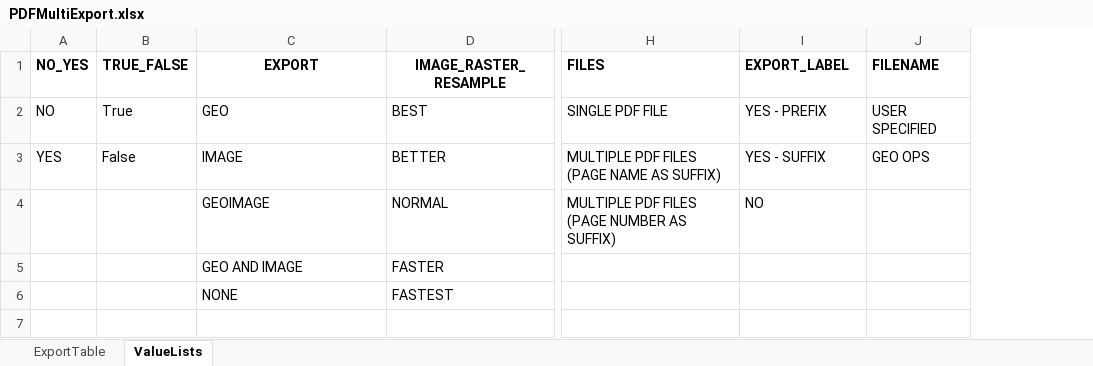
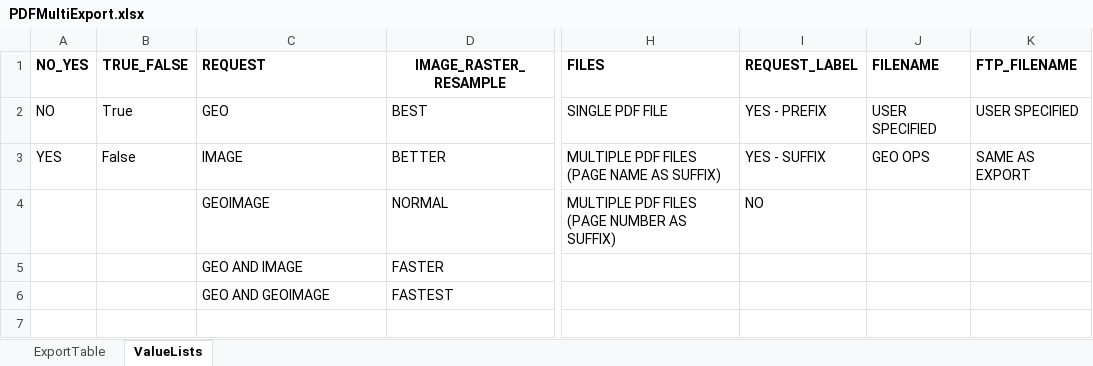
Before and after one commit to mpanunto/PanunTools, an Excel workbook: PDFMultiExport.xlsx, sheet ValueLists, drawn as a sheet; only a part is shown, gaps mark what is left out; values as stored, in another font and other column widths than the file's, no borders; the diff names each change by its address in the sheet, - before the commit and + after, or states it on an @@ line.

Commit message:
Updated PDFMultiExport: added ability to upload exports to FTP

```diff
--- a/PDFMultiExport.xlsx (sheet ValueLists)
+++ b/PDFMultiExport.xlsx (sheet ValueLists)
+column K (FTP_FILENAME), rows 2-3: USER SPECIFIED | SAME AS EXPORT
-C1: EXPORT
+C1: REQUEST
-C1 alignment: center
+C1 alignment: left
-I1: EXPORT_LABEL
+I1: REQUEST_LABEL
-C6 (REQUEST): NONE
+C6 (REQUEST): GEO AND GEOIMAGE
```
Also changed, not shown: sheet ExportTable, formulas that keep their value, 2 other files.
